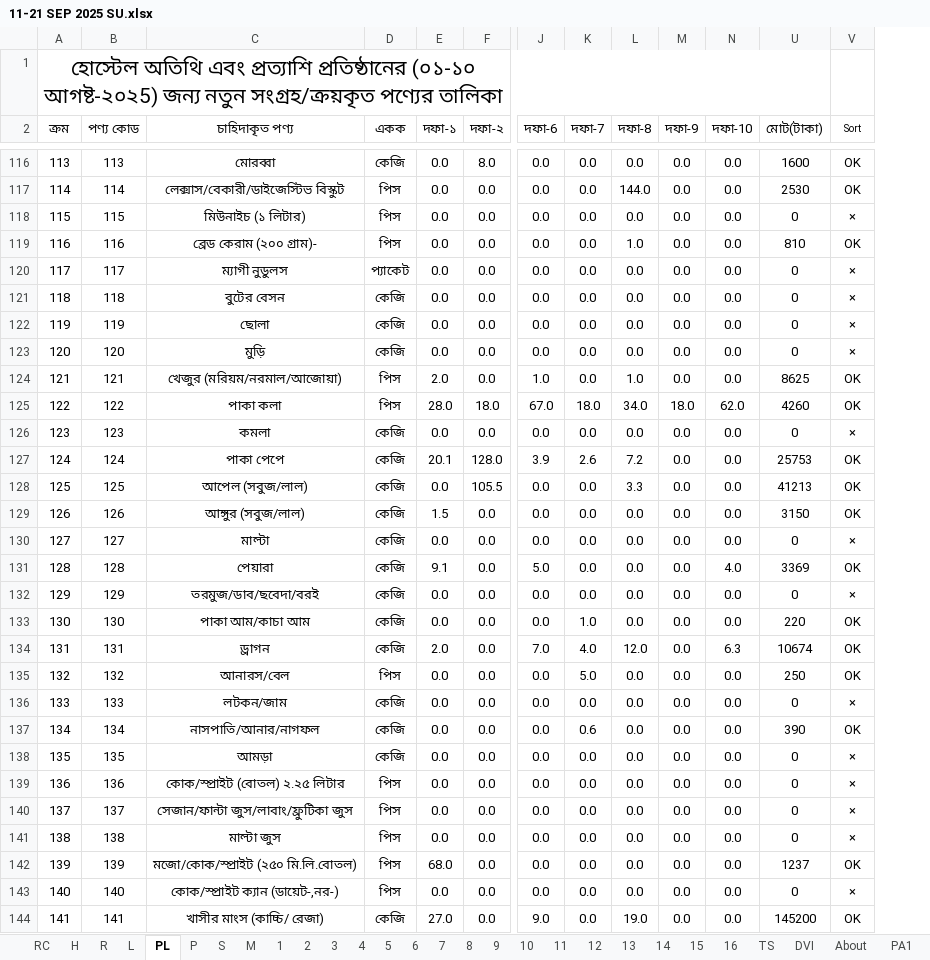
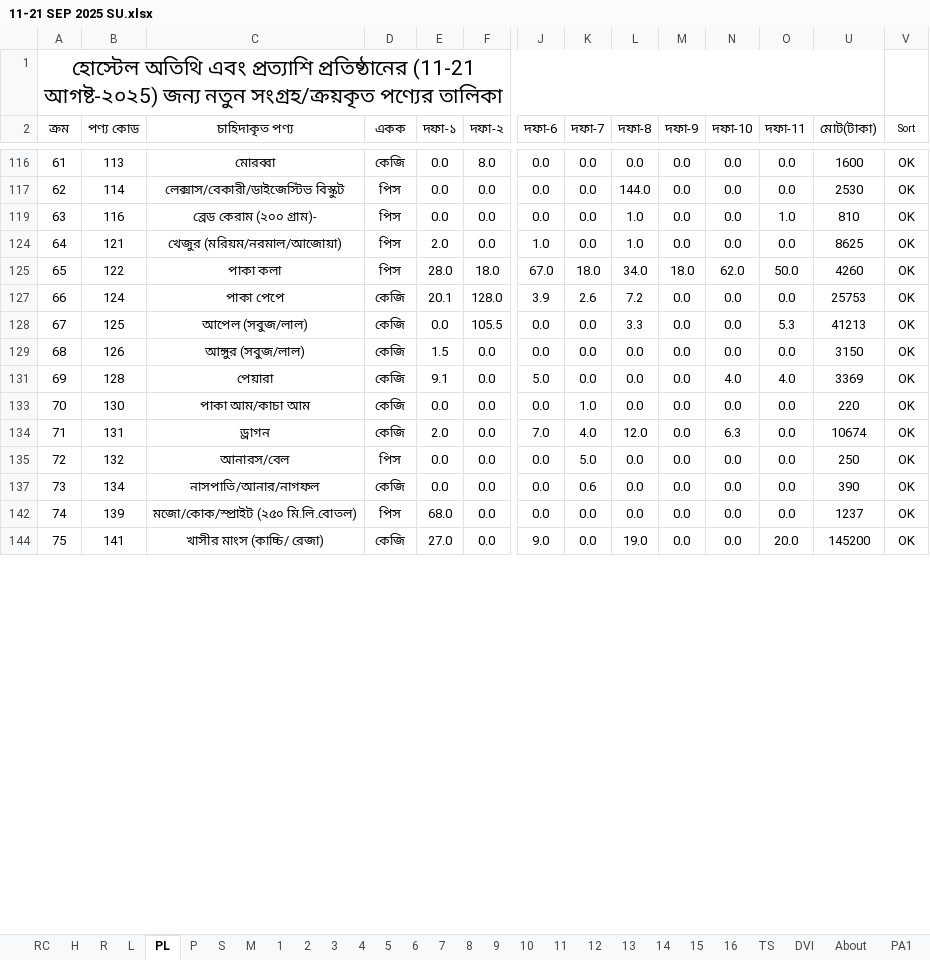
Before and after one commit to nshamim2026/office, an Excel workbook: Store/09-2025 ‍STORE GH/11-21 SEP 2025 SU.xlsx, sheet PL, drawn as a sheet; only a part is shown, gaps mark what is left out; values as stored, in another font and other column widths than the file's, no borders; conditional formats not drawn; removed rows and columns are numbered as before the commit, all else as after; rows hold the shown columns only; the diff covers the shown part only; the diff names each change by its address in the sheet, - before the commit and + after, or states it on an @@ line.

```diff
--- a/Store/09-2025 ‍STORE GH/11-21 SEP 2025 SU.xlsx (sheet PL)
+++ b/Store/09-2025 ‍STORE GH/11-21 SEP 2025 SU.xlsx (sheet PL)
@@ column O (দফা-11) unhidden, rows 116-144: 0.0 | 0.0 | 1.0 | 0.0 | 50.0 | 0.0 | 5.3 | 0.0 | 4.0 | 0.0 | 0.0 | 0.0 | 0.0 | 0.0 | 20.0 @@
@@ column A (ক্রম) renumbered between rows 1 and 253 @@
-row 118: 115 | 115 | মিউনাইচ (১ লিটার) | পিস | 0.0 | 0.0 | 0.0 | 0.0 | 0.0 | 0.0 | 0.0 | 0 | ×
-row 120: 117 | 117 | ম্যাগী নুডুলস | প্যাকেট | 0.0 | 0.0 | 0.0 | 0.0 | 0.0 | 0.0 | 0.0 | 0 | ×
-row 121: 118 | 118 | বুটের বেসন | কেজি | 0.0 | 0.0 | 0.0 | 0.0 | 0.0 | 0.0 | 0.0 | 0 | ×
-row 122: 119 | 119 | ছোলা | কেজি | 0.0 | 0.0 | 0.0 | 0.0 | 0.0 | 0.0 | 0.0 | 0 | ×
-row 123: 120 | 120 | মুড়ি | কেজি | 0.0 | 0.0 | 0.0 | 0.0 | 0.0 | 0.0 | 0.0 | 0 | ×
-row 126: 123 | 123 | কমলা | কেজি | 0.0 | 0.0 | 0.0 | 0.0 | 0.0 | 0.0 | 0.0 | 0 | ×
-row 130: 127 | 127 | মাল্টা | কেজি | 0.0 | 0.0 | 0.0 | 0.0 | 0.0 | 0.0 | 0.0 | 0 | ×
-row 132: 129 | 129 | তরমুজ/ডাব/ছবেদা/বরই | কেজি | 0.0 | 0.0 | 0.0 | 0.0 | 0.0 | 0.0 | 0.0 | 0 | ×
-row 136: 133 | 133 | লটকন/জাম | কেজি | 0.0 | 0.0 | 0.0 | 0.0 | 0.0 | 0.0 | 0.0 | 0 | ×
-row 138: 135 | 135 | আমড়া | কেজি | 0.0 | 0.0 | 0.0 | 0.0 | 0.0 | 0.0 | 0.0 | 0 | ×
-row 139: 136 | 136 | কোক/স্প্রাইট (বোতল) ২.২৫ লিটার | পিস | 0.0 | 0.0 | 0.0 | 0.0 | 0.0 | 0.0 | 0.0 | 0 | ×
-row 140: 137 | 137 | সেজান/ফান্টা জুস/লাবাং/ফ্রুটিকা জুস | পিস | 0.0 | 0.0 | 0.0 | 0.0 | 0.0 | 0.0 | 0.0 | 0 | ×
-row 141: 138 | 138 | মাল্টা জুস | পিস | 0.0 | 0.0 | 0.0 | 0.0 | 0.0 | 0.0 | 0.0 | 0 | ×
-row 143: 140 | 140 | কোক/স্প্রাইট ক্যান (ডায়েট-,নর-) | পিস | 0.0 | 0.0 | 0.0 | 0.0 | 0.0 | 0.0 | 0.0 | 0 | ×
```
Also changed, not shown: 106 removed rows and 5 edited cells elsewhere in this sheet, sheet R, sheet L, sheet S, sheet P, sheet H, sheet RC, 13 more sheets, hidden cells.
